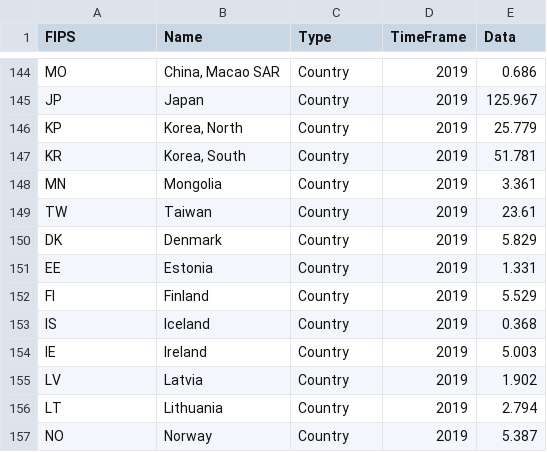
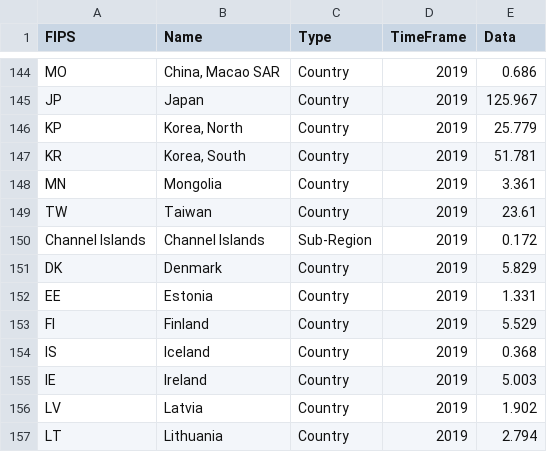
Before and after one commit to emi90/data-512-a2, a CSV file: data_clean/populations.csv, drawn as a sheet; only a part is shown, gaps mark what is left out; the shorter side is filled out with more unchanged rows; the diff names each change by its address in the sheet, - before the commit and + after, or states it on an @@ line.

```diff
--- a/data_clean/populations.csv
+++ b/data_clean/populations.csv
+row 150: Channel Islands | Channel Islands | Sub-Region | 2019 | 0.172
```
Also changed, not shown: 2 other files.
